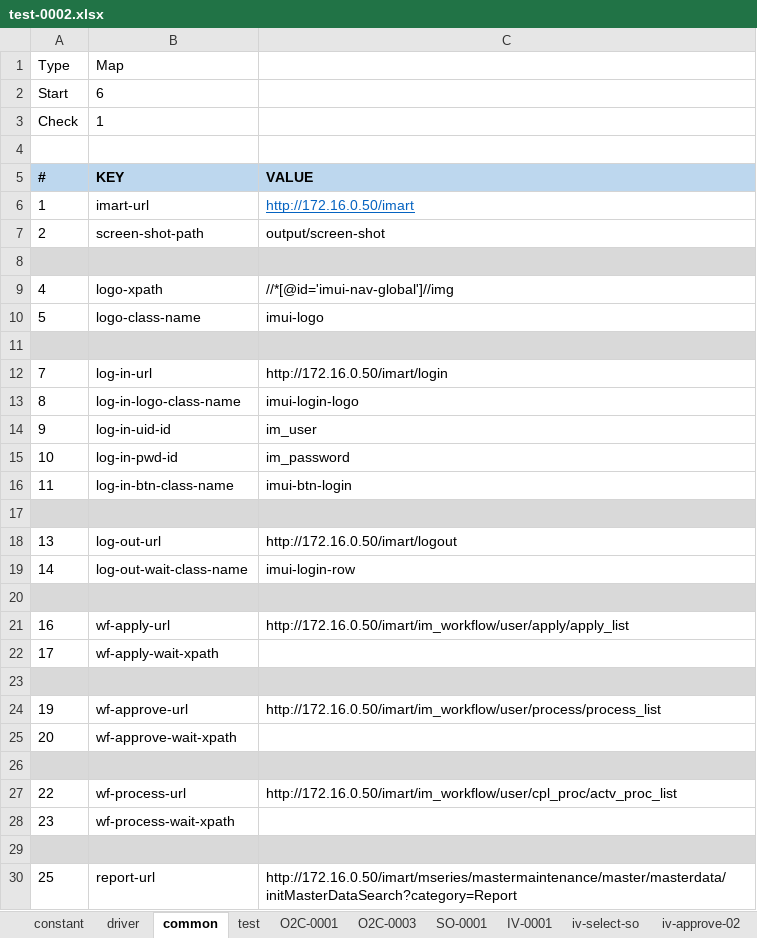
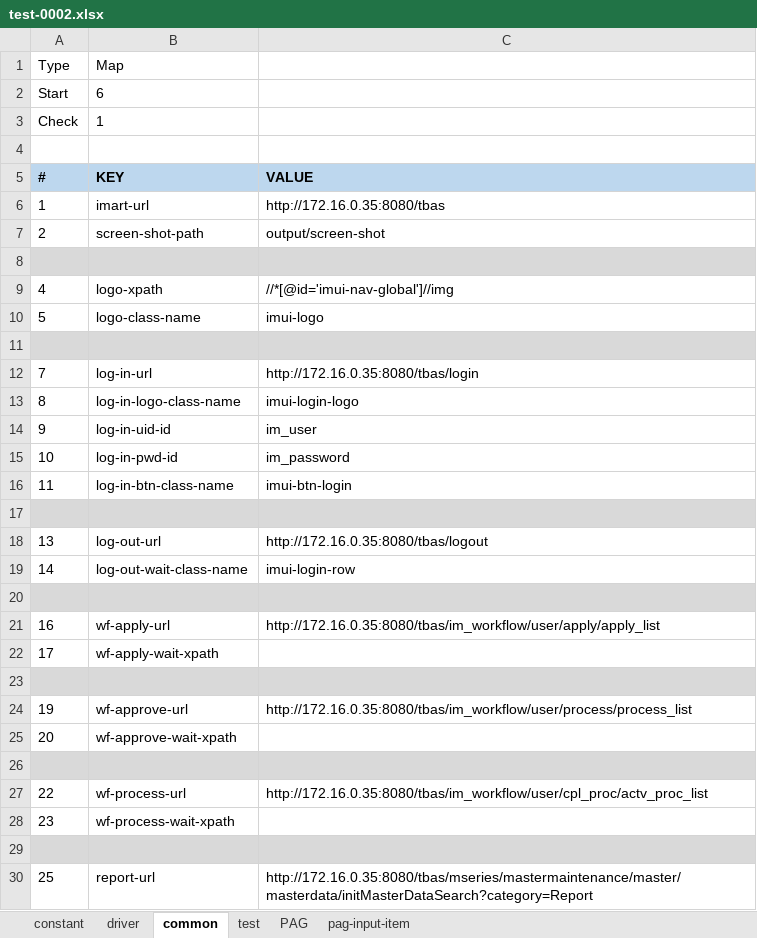
Before and after one commit to lacloi007/imauto, an Excel workbook: input/test-0002.xlsx, sheet common, drawn as a sheet; values as stored, in another font and other column widths than the file's, no borders; the diff names each change by its address in the sheet, - before the commit and + after, or states it on an @@ line.

```diff
--- a/input/test-0002.xlsx (sheet common)
+++ b/input/test-0002.xlsx (sheet common)
-sheet tab: O2C-0001
-sheet tab: O2C-0003
-sheet tab: SO-0001
-sheet tab: IV-0001
-sheet tab: iv-select-so
-sheet tab: iv-approve-02
+sheet tab: PAG
+sheet tab: pag-input-item
-C6: http://172.16.0.50/imart
+C6: http://172.16.0.35:8080/tbas
@@ C6 underline: on → off, text colour: #0563C1 → black @@
-C12: http://172.16.0.50/imart/login
+C12: http://172.16.0.35:8080/tbas/login
-C18: http://172.16.0.50/imart/logout
+C18: http://172.16.0.35:8080/tbas/logout
-C21: http://172.16.0.50/imart/im_workflow/user/apply/apply_list
+C21: http://172.16.0.35:8080/tbas/im_workflow/user/apply/apply_list
-C24: http://172.16.0.50/imart/im_workflow/user/process/process_list
+C24: http://172.16.0.35:8080/tbas/im_workflow/user/process/process_list
-C27: http://172.16.0.50/imart/im_workflow/user/cpl_proc/actv_proc_list
+C27: http://172.16.0.35:8080/tbas/im_workflow/user/cpl_proc/actv_proc_list
-C30: http://172.16.0.50/imart/mseries/mastermaintenance/master/masterdata/initMasterDataSearch?category=Report
+C30: http://172.16.0.35:8080/tbas/mseries/mastermaintenance/master/masterdata/initMasterDataSearch?category=Report
```
Also changed, not shown: sheet test, sheet driver, other sheet tabs, input/cmd.xlsx, input/test-0001.xlsx.
